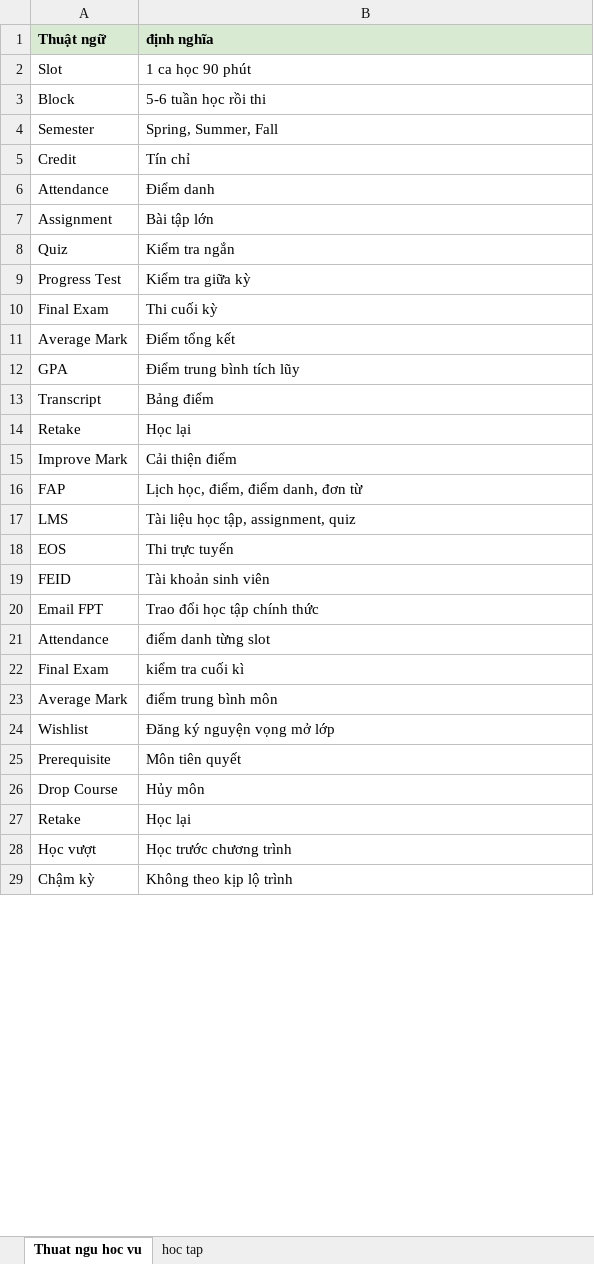
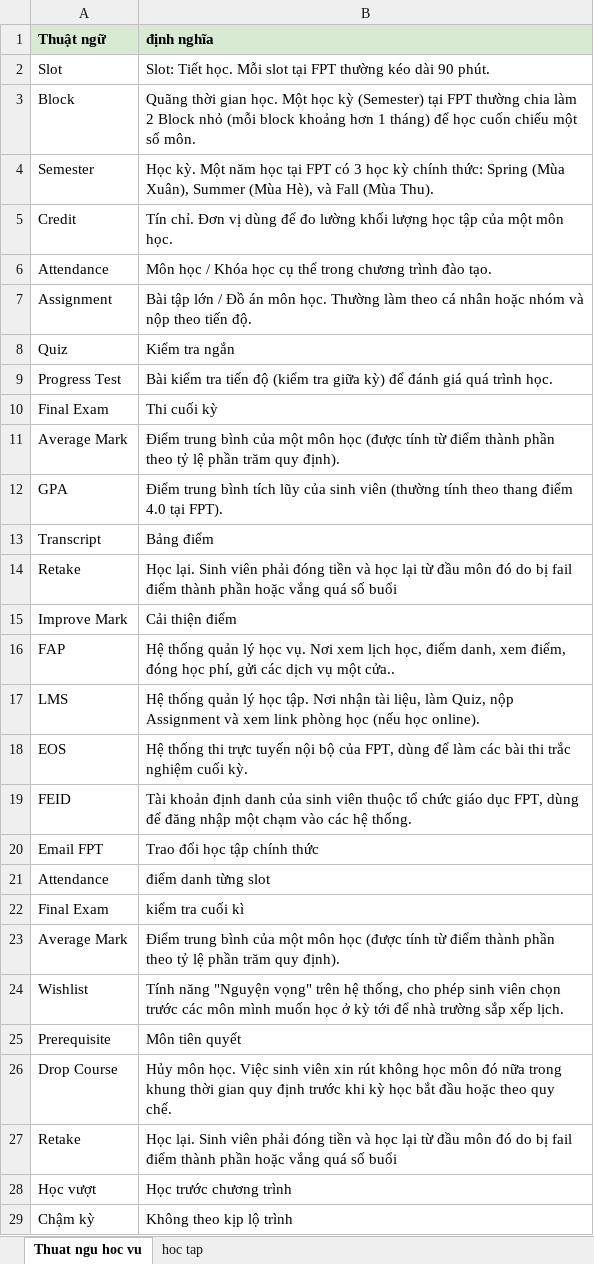
Before and after one commit to nguyendangkhoa22052007-del/SSA101, an Excel workbook: thuatngu.xlsx, sheet Thuat ngu hoc vu, drawn as a sheet; only a part is shown; values as stored, in another font and other column widths than the file's, no borders; the diff covers the shown part only; the diff names each change by its address in the sheet, - before the commit and + after, or states it on an @@ line.

Commit message:
hoan thanh frontend trang chu

```diff
--- a/thuatngu.xlsx (sheet Thuat ngu hoc vu)
+++ b/thuatngu.xlsx (sheet Thuat ngu hoc vu)
-B2 (định nghĩa): 1 ca học 90 phút
+B2 (định nghĩa): Slot: Tiết học. Mỗi slot tại FPT thường kéo dài 90 phút.
-B3 (định nghĩa): 5-6 tuần học rồi thi
+B3 (định nghĩa): Quãng thời gian học. Một học kỳ (Semester) tại FPT thường chia làm 2 Block nhỏ (mỗi block khoảng hơn 1 tháng) để học cuốn chiếu một số môn.
-B4 (định nghĩa): Spring, Summer, Fall
+B4 (định nghĩa): Học kỳ. Một năm học tại FPT có 3 học kỳ chính thức: Spring (Mùa Xuân), Summer (Mùa Hè), và Fall (Mùa Thu).
-B5 (định nghĩa): Tín chỉ
+B5 (định nghĩa): Tín chỉ. Đơn vị dùng để đo lường khối lượng học tập của một môn học.
-B6 (định nghĩa): Điểm danh
+B6 (định nghĩa): Môn học / Khóa học cụ thể trong chương trình đào tạo.
-B7 (định nghĩa): …tập lớn
+B7 (định nghĩa): …tập lớn / Đồ án môn học. Thường làm theo cá nhân hoặc nhóm và nộp theo tiến độ.
-B9 (định nghĩa): Kiểm tra giữa kỳ
+B9 (định nghĩa): Bài kiểm tra tiến độ (kiểm tra giữa kỳ) để đánh giá quá trình học.
-B11 (định nghĩa): Điểm tổng kết
+B11 (định nghĩa): Điểm trung bình của một môn học (được tính từ điểm thành phần theo tỷ lệ phần trăm quy định).
-B12 (định nghĩa): …tích lũy
+B12 (định nghĩa): …tích lũy của sinh viên (thường tính theo thang điểm 4.0 tại FPT).
-B14 (định nghĩa): Học lại
+B14 (định nghĩa): Học lại. Sinh viên phải đóng tiền và học lại từ đầu môn đó do bị fail điểm thành phần hoặc vắng quá số buổi
-B16 (định nghĩa): Lịch học, điểm, điểm danh, đơn từ
+B16 (định nghĩa): Hệ thống quản lý học vụ. Nơi xem lịch học, điểm danh, xem điểm, đóng học phí, gửi các dịch vụ một cửa..
-B17 (định nghĩa): Tài liệu học tập, assignment, quiz
+B17 (định nghĩa): Hệ thống quản lý học tập. Nơi nhận tài liệu, làm Quiz, nộp Assignment và xem link phòng học (nếu học online).
-B18 (định nghĩa): Thi trực tuyến
+B18 (định nghĩa): Hệ thống thi trực tuyến nội bộ của FPT, dùng để làm các bài thi trắc nghiệm cuối kỳ.
-B19 (định nghĩa): Tài khoản sinh viên
+B19 (định nghĩa): Tài khoản định danh của sinh viên thuộc tổ chức giáo dục FPT, dùng để đăng nhập một chạm vào các hệ thống.
-B23 (định nghĩa): điểm trung bình môn
+B23 (định nghĩa): Điểm trung bình của một môn học (được tính từ điểm thành phần theo tỷ lệ phần trăm quy định).
-B24 (định nghĩa): Đăng ký nguyện vọng mở lớp
+B24 (định nghĩa): Tính năng "Nguyện vọng" trên hệ thống, cho phép sinh viên chọn trước các môn mình muốn học ở kỳ tới để nhà trường sắp xếp lịch.
-B26 (định nghĩa): Hủy môn
+B26 (định nghĩa): Hủy môn học. Việc sinh viên xin rút không học môn đó nữa trong khung thời gian quy định trước khi kỳ học bắt đầu hoặc theo quy chế.
-B27 (định nghĩa): Học lại
+B27 (định nghĩa): Học lại. Sinh viên phải đóng tiền và học lại từ đầu môn đó do bị fail điểm thành phần hoặc vắng quá số buổi
```
Also changed, not shown: 23 edited cells elsewhere in this sheet.
